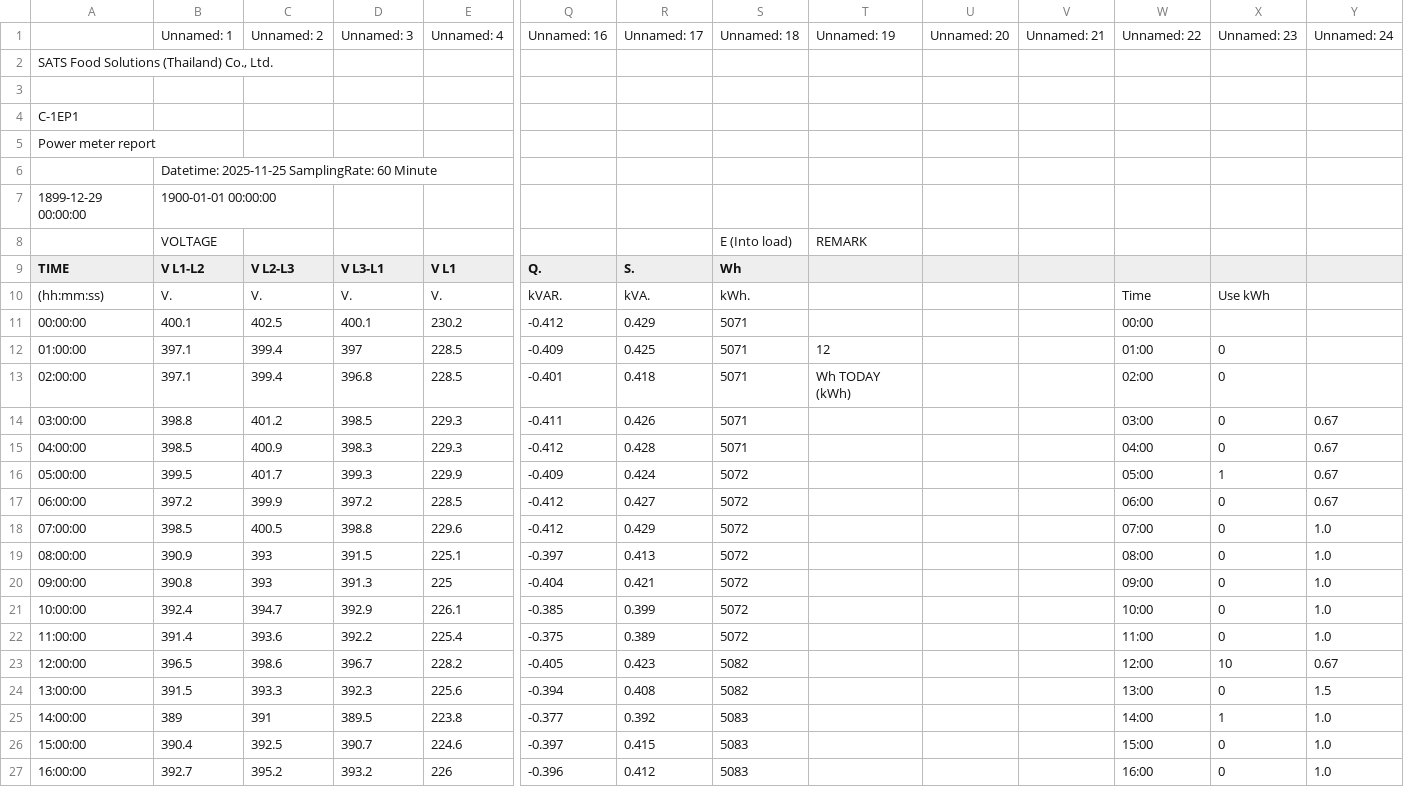
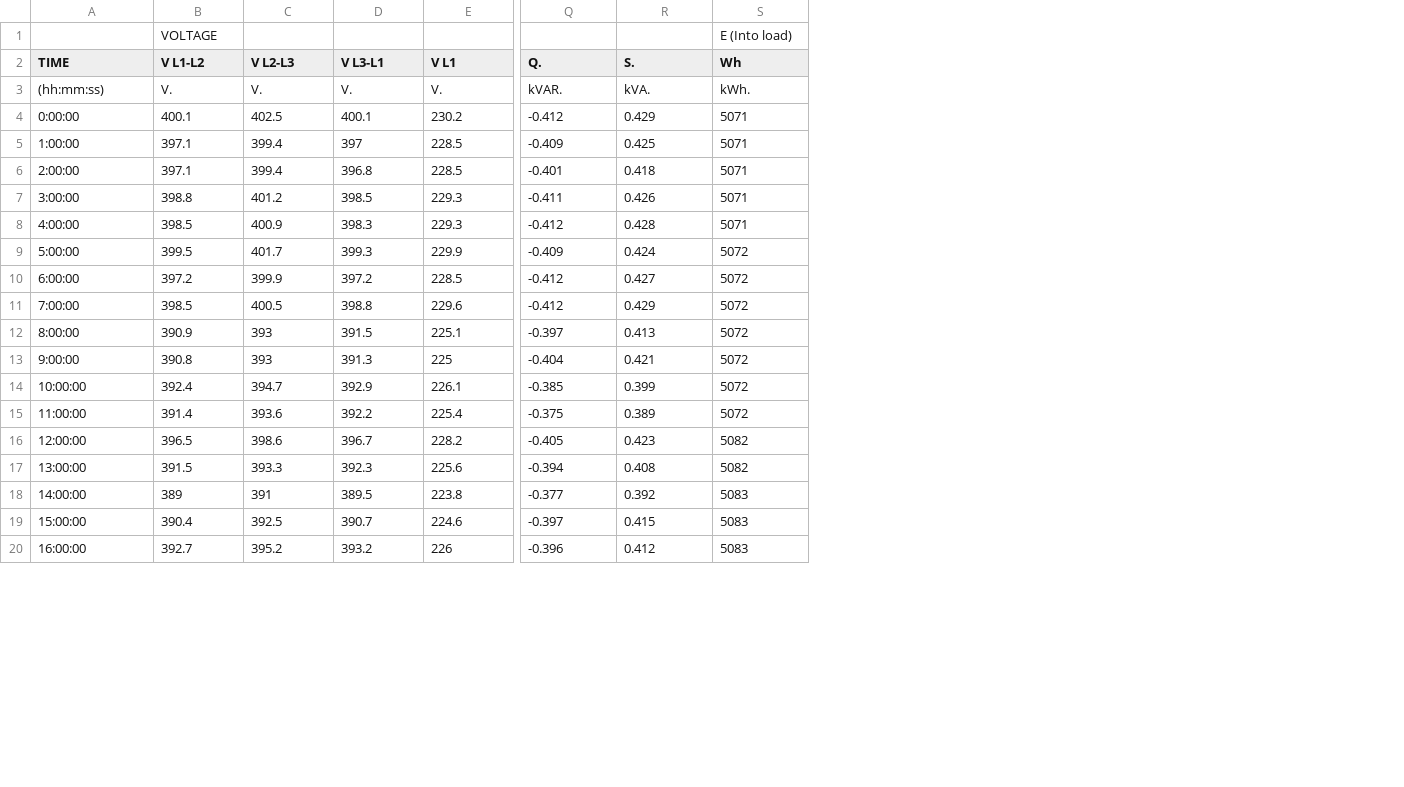
Before and after one commit to nashhhhhhh/monitor-test-2, a CSV file: data/sbf_mdb1.csv, drawn as a sheet; only a part is shown, gaps mark what is left out; removed rows and columns are numbered as before the commit, all else as after; rows hold the shown columns only; the diff names each change by its address in the sheet, - before the commit and + after, or states it on an @@ line.

```diff
--- a/data/sbf_mdb1.csv
+++ b/data/sbf_mdb1.csv
-column T, rows 8-13: REMARK |  |  |  | 12 | Wh TODAY (kWh)
-column U, empty
-column V, empty
-column W, rows 10-27: Time | 00:00 | 01:00 | 02:00 | 03:00 | 04:00 | 05:00 | 06:00 | 07:00 | 08:00 | 09:00 | 10:00 | 11:00 | 12:00 | 13:00 | 14:00 | 15:00 | 16:00
-column X, rows 10-27: Use kWh |  | 0 | 0 | 0 | 0 | 1 | 0 | 0 | 0 | 0 | 0 | 0 | 10 | 0 | 1 | 0 | 0
-column Y, rows 14-27: 0.67 | 0.67 | 0.67 | 0.67 | 1.0 | 1.0 | 1.0 | 1.0 | 1.0 | 0.67 | 1.5 | 1.0 | 1.0 | 1.0
-row 1:  | Unnamed: 1 | Unnamed: 2 | Unnamed: 3 | Unnamed: 4 | Unnamed: 16 | Unnamed: 17 | Unnamed: 18 | Unnamed: 19 | Unnamed: 20 | Unnamed: 21 | Unnamed: 22 | Unnamed: 23 | Unnamed: 24
-row 2: SATS Food Solutions (Thailand) Co., Ltd.
-row 3: (empty)
-row 4: C-1EP1
-row 5: Power meter report
-row 6:  | Datetime: 2025-11-25 SamplingRate: 60 Minute
-row 7: 1899-12-29 00:00:00 | 1900-01-01 00:00:00
-A4 (TIME): 00:00:00
+A4 (TIME): 0:00:00
-A5 (TIME): 01:00:00
+A5 (TIME): 1:00:00
-A6 (TIME): 02:00:00
+A6 (TIME): 2:00:00
-A7 (TIME): 03:00:00
+A7 (TIME): 3:00:00
-A8 (TIME): 04:00:00
+A8 (TIME): 4:00:00
-A9 (TIME): 05:00:00
+A9 (TIME): 5:00:00
-A10 (TIME): 06:00:00
+A10 (TIME): 6:00:00
-A11 (TIME): 07:00:00
+A11 (TIME): 7:00:00
-A12 (TIME): 08:00:00
+A12 (TIME): 8:00:00
-A13 (TIME): 09:00:00
+A13 (TIME): 9:00:00
```
Also changed, not shown: data/sbf_comp1.csv, data/sbf_comp2.csv, 11 other files.
